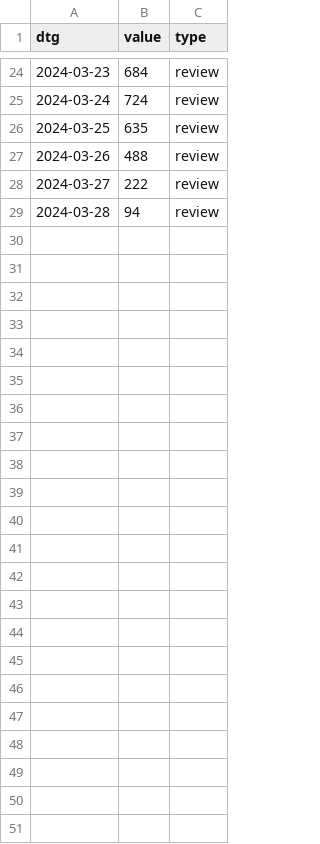
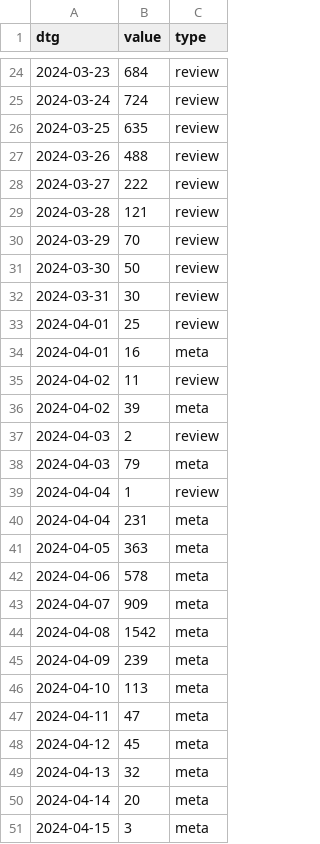
Before and after one commit to acl-org/arr-health, a CSV file: iterations/2024/february/review_dates.csv, drawn as a sheet; only a part is shown, gaps mark what is left out.

Commit message:
Updating February stats

```diff
--- a/iterations/2024/february/review_dates.csv
+++ b/iterations/2024/february/review_dates.csv
@@ -28,2 +28,24 @@ dtg,value,type
 2024-03-27,222,review
-2024-03-28,94,review
+2024-03-28,121,review
+2024-03-29,70,review
+2024-03-30,50,review
+2024-03-31,30,review
+2024-04-01,25,review
+2024-04-01,16,meta
+2024-04-02,11,review
+2024-04-02,39,meta
+2024-04-03,2,review
+2024-04-03,79,meta
+2024-04-04,1,review
+2024-04-04,231,meta
+2024-04-05,363,meta
+2024-04-06,578,meta
+2024-04-07,909,meta
+2024-04-08,1542,meta
+2024-04-09,239,meta
+2024-04-10,113,meta
+2024-04-11,47,meta
+2024-04-12,45,meta
+2024-04-13,32,meta
+2024-04-14,20,meta
+2024-04-15,3,meta
```
Also changed, not shown: iterations/2024/february/review_loads.csv, 3 other files.
